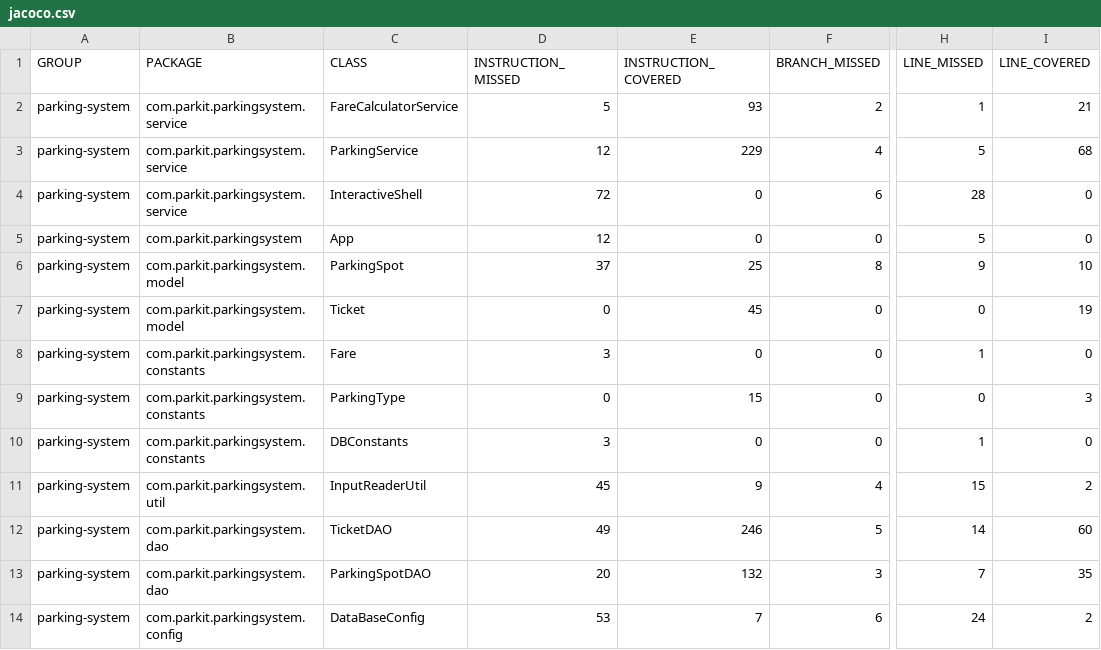
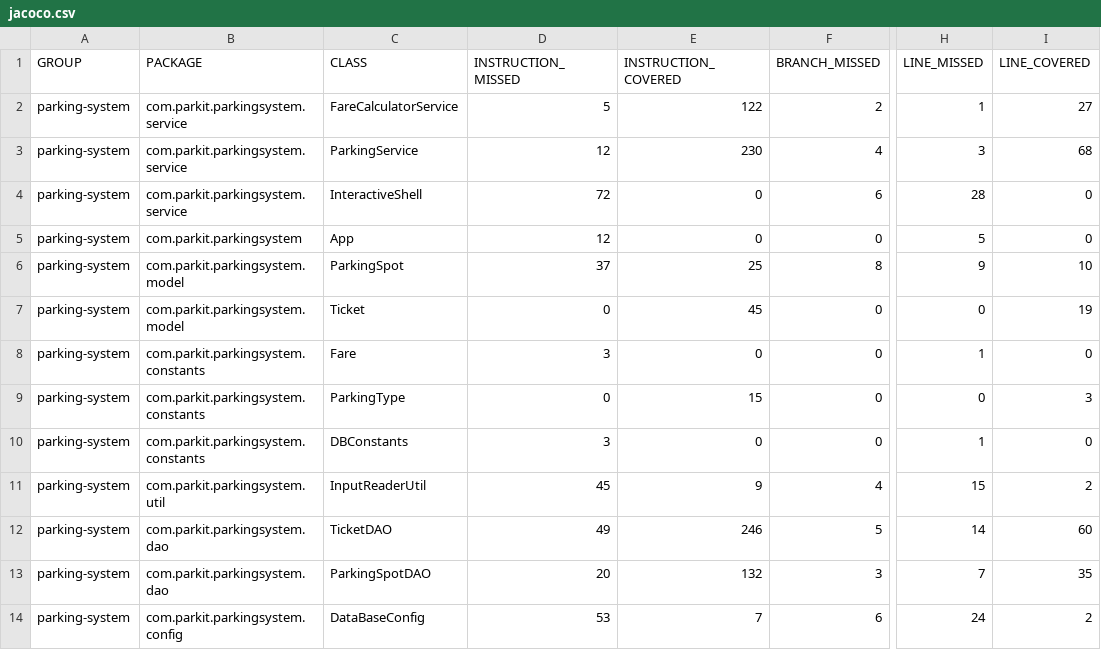
Before and after one commit to GuillBuj/bujon-guillaume-tester-java, a CSV file: target/site/jacoco/jacoco.csv, drawn as a sheet; only a part is shown, gaps mark what is left out; the diff names each change by its address in the sheet, - before the commit and + after, or states it on an @@ line.

```diff
--- a/target/site/jacoco/jacoco.csv
+++ b/target/site/jacoco/jacoco.csv
-E2 (INSTRUCTION_COVERED): 93
+E2 (INSTRUCTION_COVERED): 122
-I2 (LINE_COVERED): 21
+I2 (LINE_COVERED): 27
-E3 (INSTRUCTION_COVERED): 229
+E3 (INSTRUCTION_COVERED): 230
-H3 (LINE_MISSED): 5
+H3 (LINE_MISSED): 3
```
Also changed, not shown: 40 other files.
